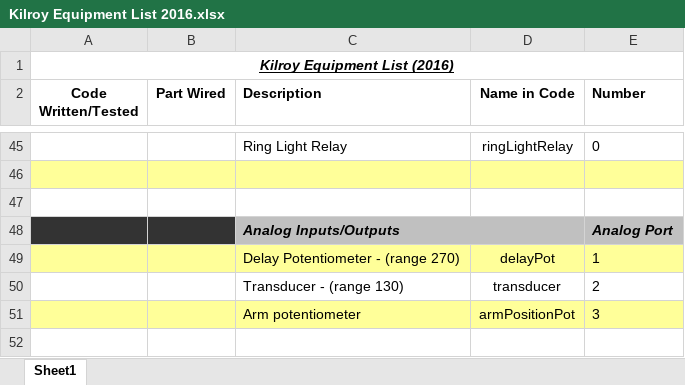
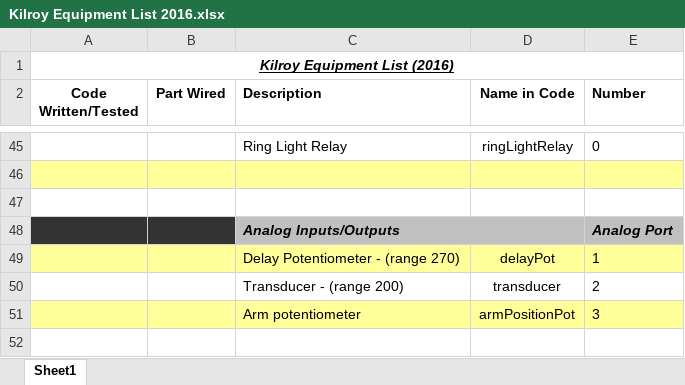
Before and after one commit to FIRST-Team-339/2016, an Excel workbook: Kilroy Equipment List 2016.xlsx, sheet Sheet1, drawn as a sheet; only a part is shown, gaps mark what is left out; values as stored, in another font and other column widths than the file's, no borders; the diff names each change by its address in the sheet, - before the commit and + after, or states it on an @@ line.

Commit message:
Changed something in Kilroy Equipment, don't remember what.

```diff
--- a/Kilroy Equipment List 2016.xlsx (sheet Sheet1)
+++ b/Kilroy Equipment List 2016.xlsx (sheet Sheet1)
-C50 (Description): Transducer - (range 130)
+C50 (Description): Transducer - (range 200)
```
